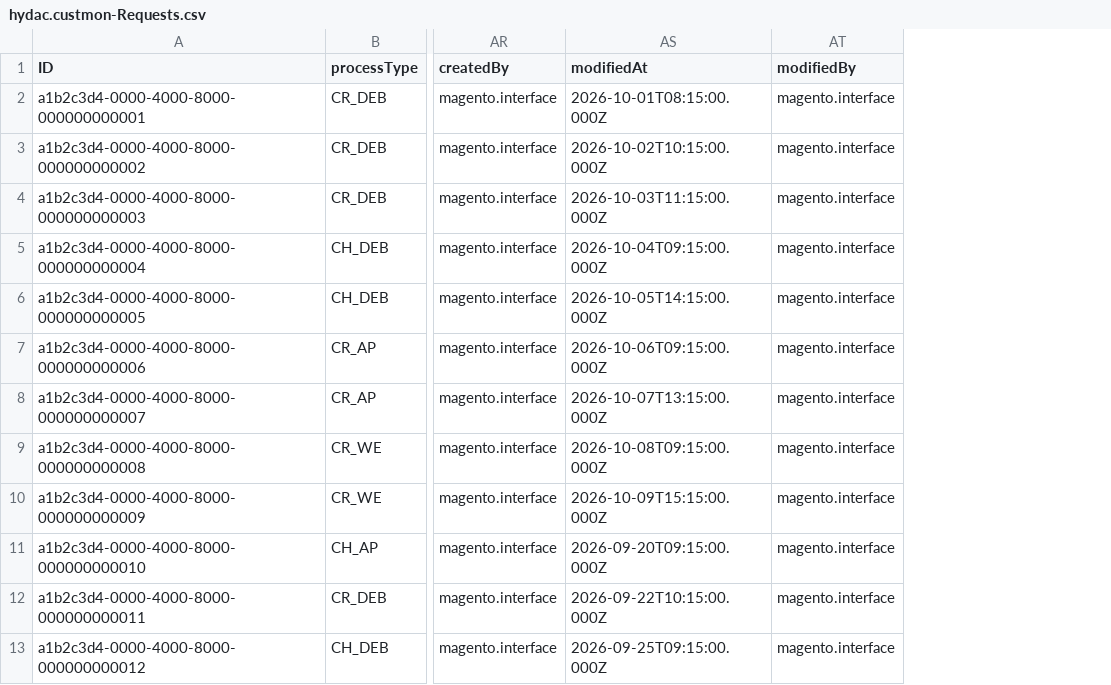
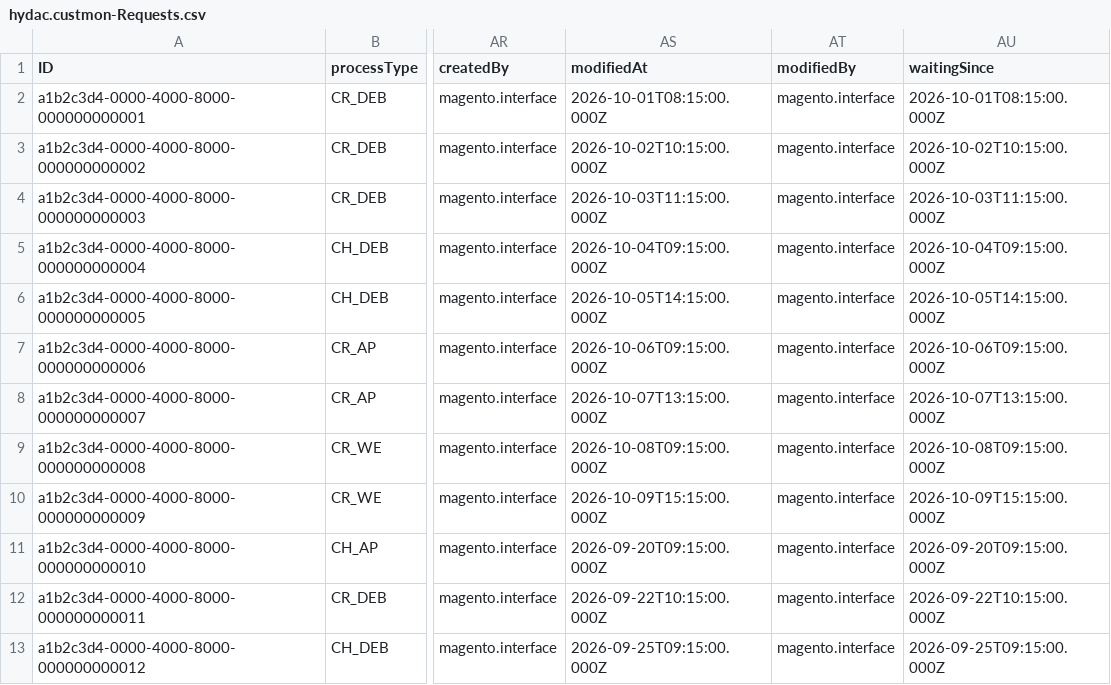
Before and after one commit to igorvorobevde/btp-cust-monitor, a CSV file: db/data/hydac.custmon-Requests.csv, drawn as a sheet; only a part is shown, gaps mark what is left out; the diff names each change by its address in the sheet, - before the commit and + after, or states it on an @@ line.

```diff
--- a/db/data/hydac.custmon-Requests.csv
+++ b/db/data/hydac.custmon-Requests.csv
+column AU (waitingSince), rows 2-13: 2026-10-01T08:15:00.000Z | 2026-10-02T10:15:00.000Z | 2026-10-03T11:15:00.000Z | 2026-10-04T09:15:00.000Z | 2026-10-05T14:15:00.000Z | 2026-10-06T09:15:00.000Z | 2026-10-07T13:15:00.000Z | 2026-10-08T09:15:00.000Z | 2026-10-09T15:15:00.000Z | 2026-09-20T09:15:00.000Z | 2026-09-22T10:15:00.000Z | 2026-09-25T09:15:00.000Z
```
Also changed, not shown: 14 other files.
